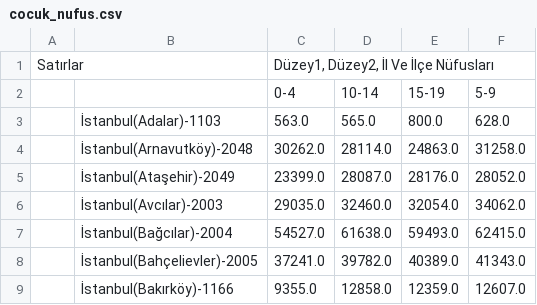
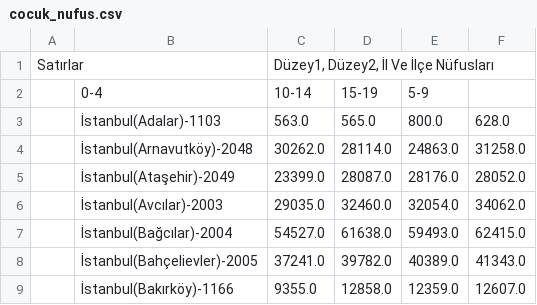
Before and after one commit to tugcecalisir/IBB_Data_Analysis, a CSV file: cocuk_nufus.csv, drawn as a sheet; only a part is shown; removed rows and columns are numbered as before the commit, all else as after; the diff names each change by its address in the sheet, - before the commit and + after, or states it on an @@ line.

Commit message:
Update cocuk_nufus.csv

```diff
--- a/cocuk_nufus.csv
+++ b/cocuk_nufus.csv
-row 2:  |  | 0-4 | 10-14 | 15-19 | 5-9
+row 2:  | 0-4 | 10-14 | 15-19 | 5-9
```
